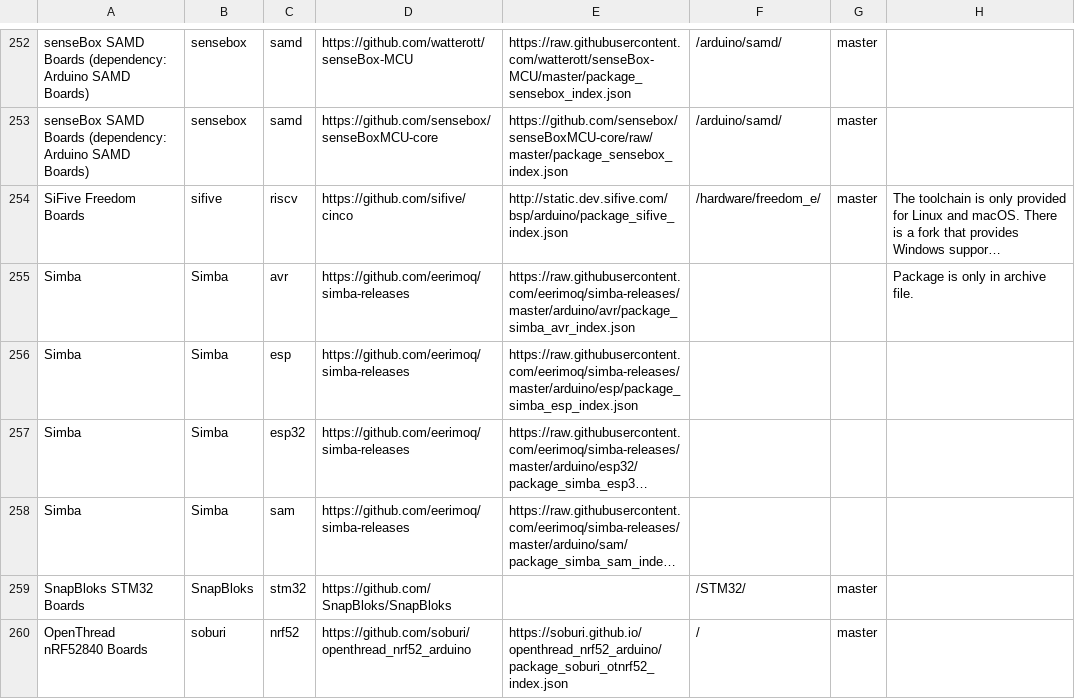
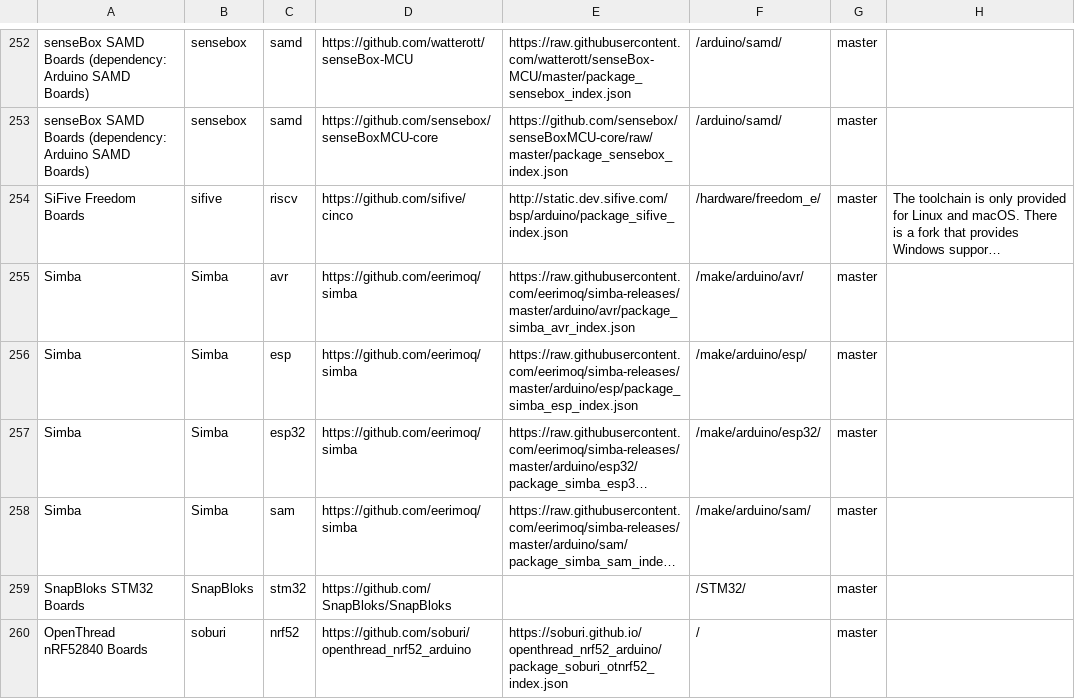
Before and after one commit to per1234/inoplatforms, a TSV file: ino-hardware-package-list.tsv, drawn as a sheet; only a part is shown, gaps mark what is left out; long unchanged cells end in …; the diff names each change by its address in the sheet, - before the commit and + after, or states it on an @@ line.

Commit message:
Record platform repository data for Simba platforms

```diff
--- a/ino-hardware-package-list.tsv
+++ b/ino-hardware-package-list.tsv
-D255:D258: https://github.com/eerimoq/simba-releases
+D255:D258: https://github.com/eerimoq/simba
-F255: (empty)
+F255: /make/arduino/avr/
-G255:G258: (empty)
+G255:G258: master
-H255: Package is only in archive file.
+H255: (empty)
-F256: (empty)
+F256: /make/arduino/esp/
-F257: (empty)
+F257: /make/arduino/esp32/
-F258: (empty)
+F258: /make/arduino/sam/
```
